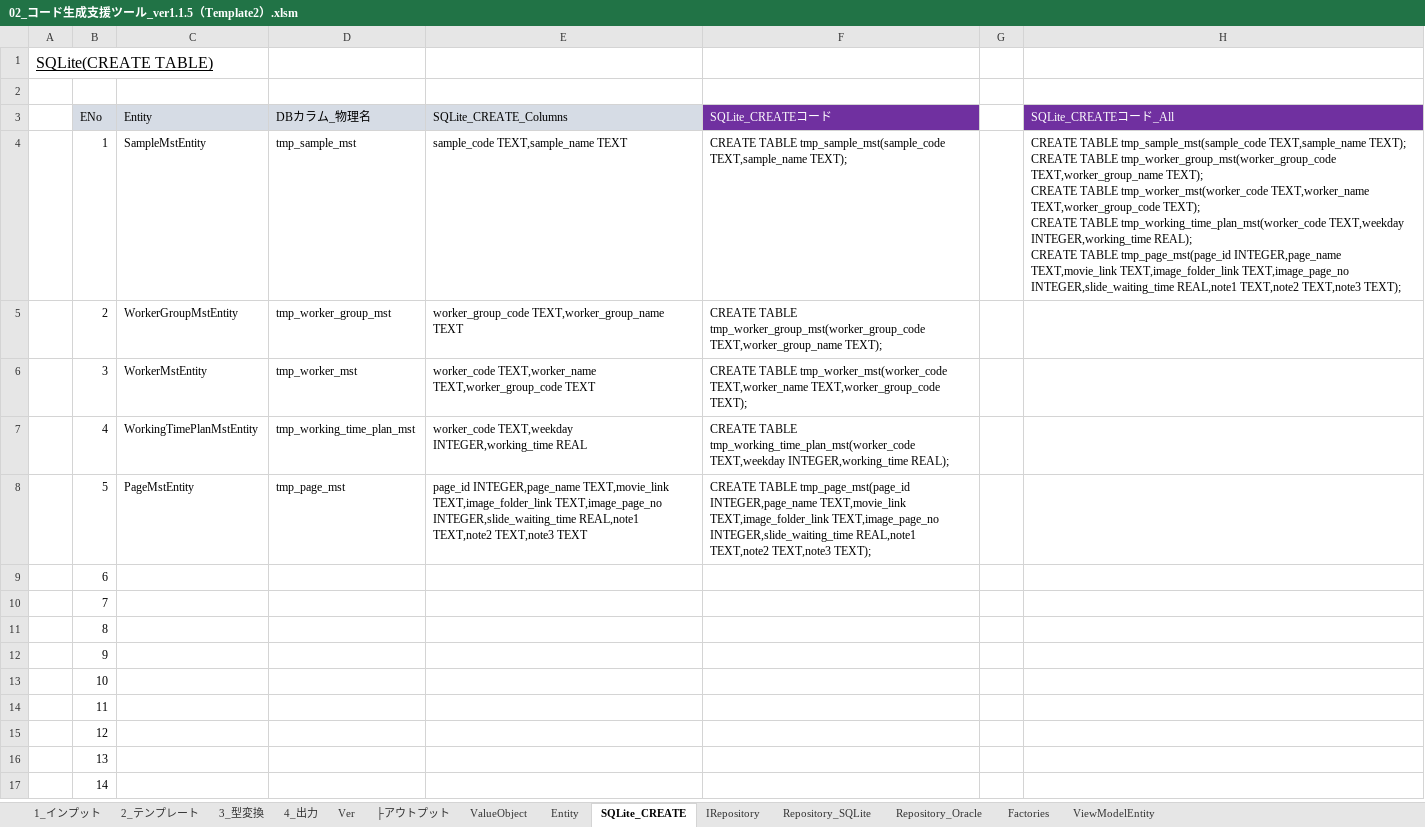
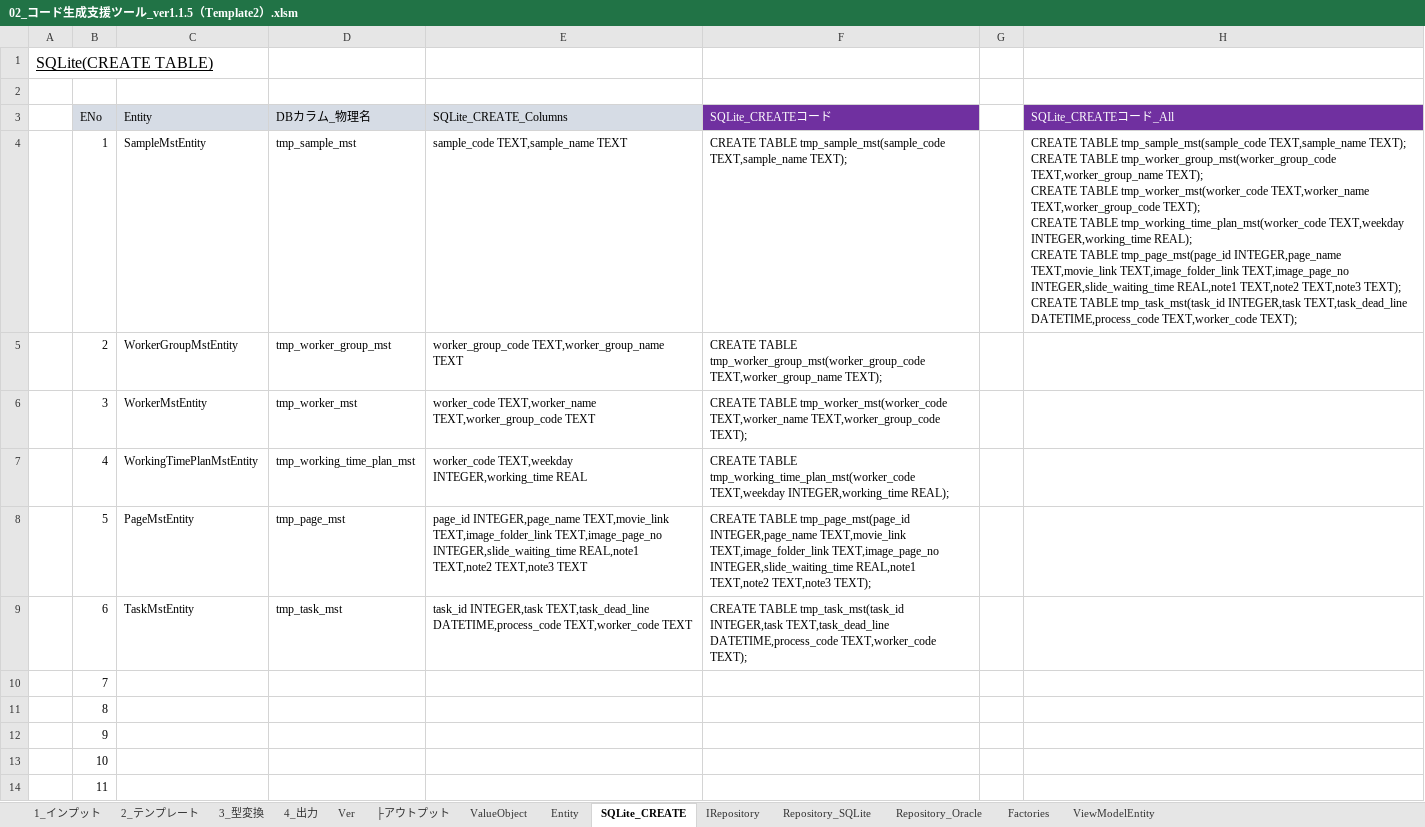
Before and after one commit to atman-33/template2-cs, an Excel workbook: Documents/02_コード生成支援ツール_ver1.1.5（Template2）.xlsm, sheet SQLite_CREATE, drawn as a sheet; only a part is shown; the shorter side is filled out with more unchanged rows; values as stored, in another font and other column widths than the file's, no borders; table styles not drawn; ↵ is a line break in a cell; the diff names each change by its address in the sheet, - before the commit and + after, or states it on an @@ line.

```diff
--- a/Documents/02_コード生成支援ツール_ver1.1.5（Template2）.xlsm (sheet SQLite_CREATE)
+++ b/Documents/02_コード生成支援ツール_ver1.1.5（Template2）.xlsm (sheet SQLite_CREATE)
-H4 (SQLite_CREATEコード_All): …TEXT,note3 TEXT);
+H4 (SQLite_CREATEコード_All): …TEXT,note3 TEXT); ↵ CREATE TABLE tmp_task_mst(task_id INTEGER,task TEXT,task_dead_line DATETIME,process_code TEXT,worker_code TEXT);
-C9 (Entity): (empty)
+C9 (Entity): TaskMstEntity
-D9 (DBカラム_物理名): (empty)
+D9 (DBカラム_物理名): tmp_task_mst
-E9 (SQLite_CREATE_Columns): (empty)
+E9 (SQLite_CREATE_Columns): task_id INTEGER,task TEXT,task_dead_line DATETIME,process_code TEXT,worker_code TEXT
-F9 (SQLite_CREATEコード): (empty)
+F9 (SQLite_CREATEコード): CREATE TABLE tmp_task_mst(task_id INTEGER,task TEXT,task_dead_line DATETIME,process_code TEXT,worker_code TEXT);
```
Also changed, not shown: sheet 1_インプット, sheet Entity, sheet Repository_SQLite, sheet ValueObject, sheet Repository_Oracle, sheet IRepository, 1 more sheet, hidden cells, Documents/01_詳細設計書（Template2）.xlsx, 9 other files.
